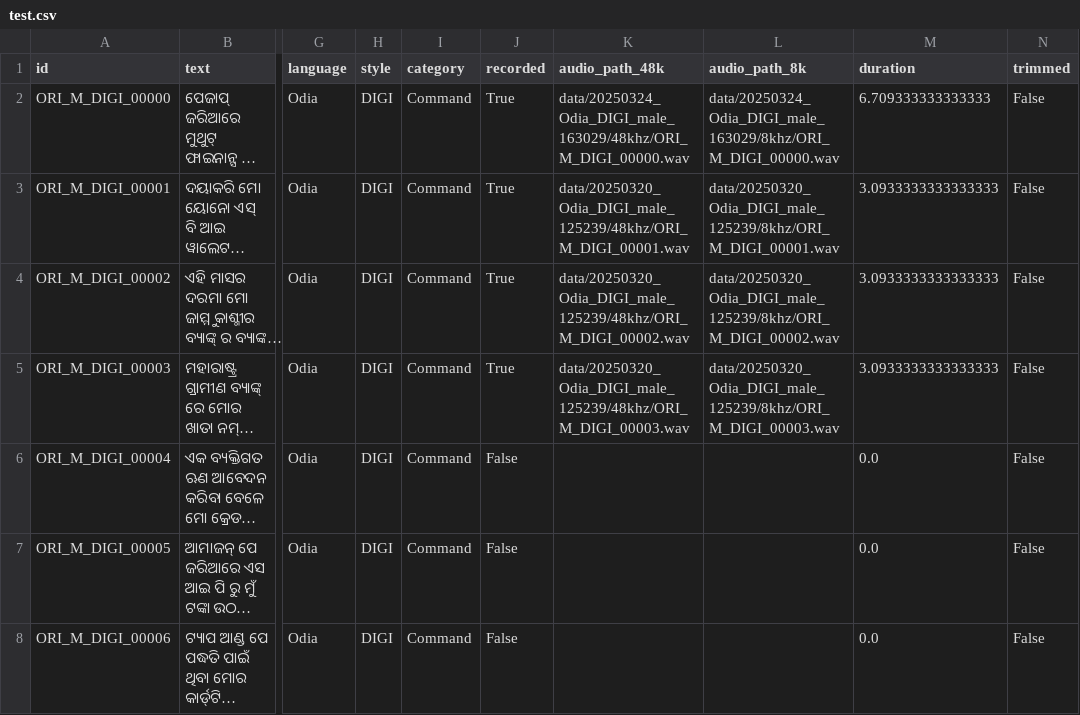
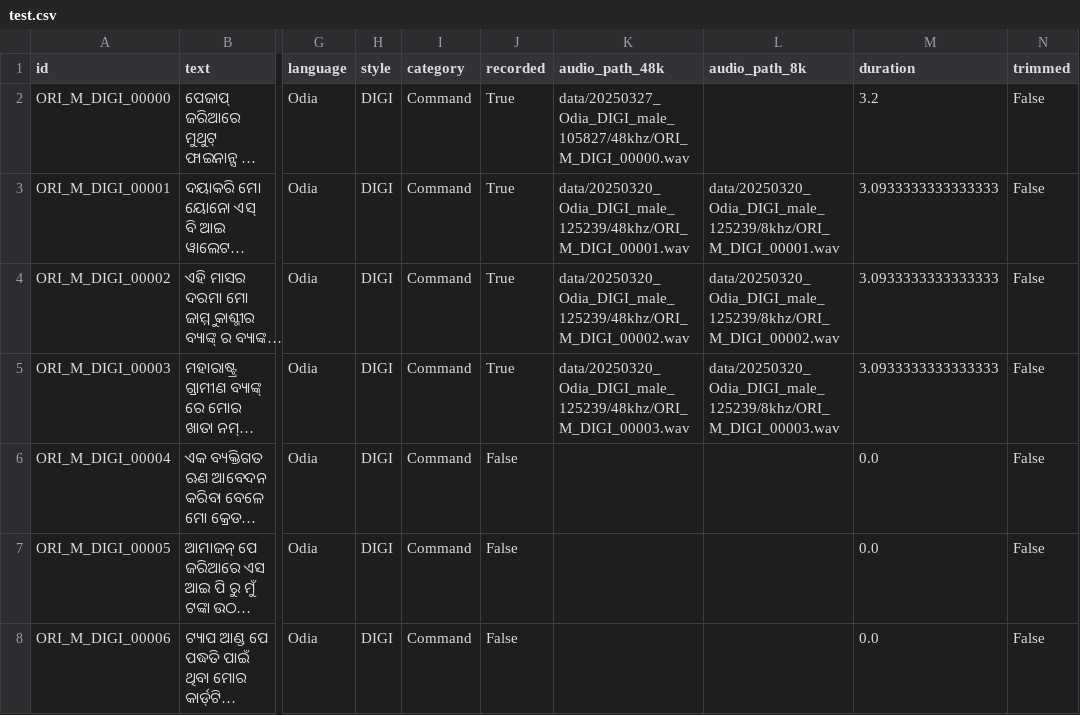
Before and after one commit to SherryS997/TTS-Recording-App, a CSV file: test.csv, drawn as a sheet; only a part is shown, gaps mark what is left out; long unchanged cells end in …; the diff names each change by its address in the sheet, - before the commit and + after, or states it on an @@ line.

```diff
--- a/test.csv
+++ b/test.csv
-K2 (audio_path_48k): data/20250324_Odia_DIGI_male_163029/48khz/ORI_M_DIGI_00000.wav
+K2 (audio_path_48k): data/20250327_Odia_DIGI_male_105827/48khz/ORI_M_DIGI_00000.wav
-L2 (audio_path_8k): data/20250324_Odia_DIGI_male_163029/8khz/ORI_M_DIGI_00000.wav
+L2 (audio_path_8k): (empty)
-M2 (duration): 6.709333333333333
+M2 (duration): 3.2
```
Also changed, not shown: 9 other files.
